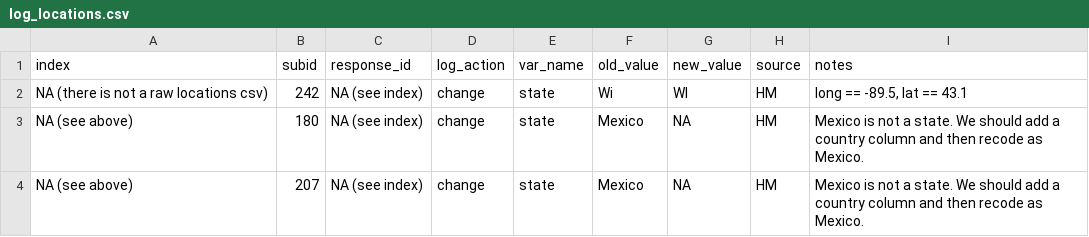
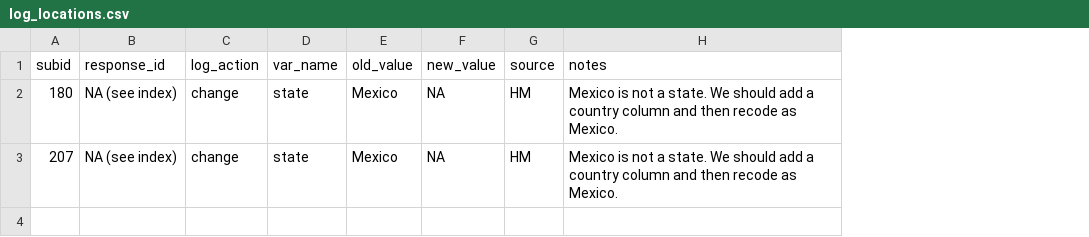
Before and after one commit to seschneck/risk_archive_2023_1121, a CSV file: shared/notes/log_locations.csv, drawn as a sheet; removed rows and columns are numbered as before the commit, all else as after; the diff names each change by its address in the sheet, - before the commit and + after, or states it on an @@ line.

Commit message:
Develop clean script and workflow for locations

```diff
--- a/shared/notes/log_locations.csv
+++ b/shared/notes/log_locations.csv
-column A (index), rows 3-4: NA (see above) | NA (see above)
-row 2: NA (there is not a raw locations csv) | 242 | NA (see index) | change | state | Wi | WI | HM | long == -89.5, lat == 43.1
```
Also changed, not shown: 2 other files.
